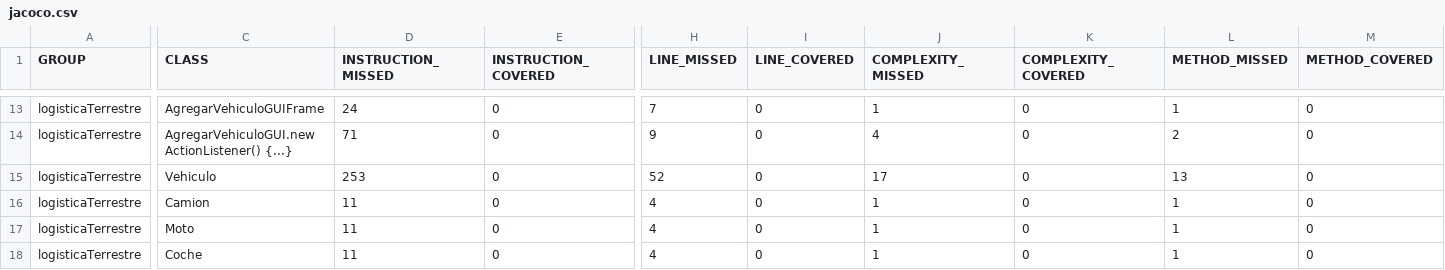
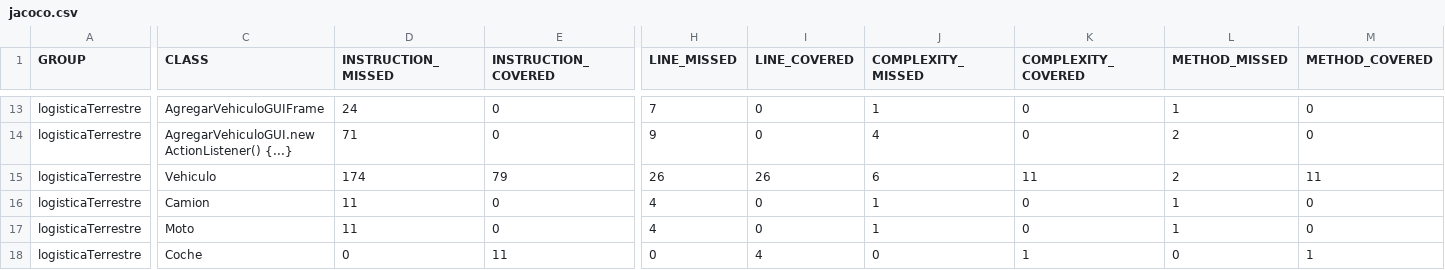
Before and after one commit to ldhLogistica/logisticaTerrestre, a CSV file: target/site/jacoco/jacoco.csv, drawn as a sheet; only a part is shown, gaps mark what is left out; the diff covers the shown part only; the diff names each change by its address in the sheet, - before the commit and + after, or states it on an @@ line.

```diff
--- a/target/site/jacoco/jacoco.csv
+++ b/target/site/jacoco/jacoco.csv
-D15 (INSTRUCTION_MISSED): 253
+D15 (INSTRUCTION_MISSED): 174
-E15 (INSTRUCTION_COVERED): 0
+E15 (INSTRUCTION_COVERED): 79
-H15 (LINE_MISSED): 52
+H15 (LINE_MISSED): 26
-I15 (LINE_COVERED): 0
+I15 (LINE_COVERED): 26
-J15 (COMPLEXITY_MISSED): 17
+J15 (COMPLEXITY_MISSED): 6
-K15 (COMPLEXITY_COVERED): 0
+K15 (COMPLEXITY_COVERED): 11
-L15 (METHOD_MISSED): 13
+L15 (METHOD_MISSED): 2
-M15 (METHOD_COVERED): 0
+M15 (METHOD_COVERED): 11
-D18 (INSTRUCTION_MISSED): 11
+D18 (INSTRUCTION_MISSED): 0
-E18 (INSTRUCTION_COVERED): 0
+E18 (INSTRUCTION_COVERED): 11
-H18 (LINE_MISSED): 4
+H18 (LINE_MISSED): 0
-I18 (LINE_COVERED): 0
+I18 (LINE_COVERED): 4
-J18 (COMPLEXITY_MISSED): 1
+J18 (COMPLEXITY_MISSED): 0
-K18 (COMPLEXITY_COVERED): 0
+K18 (COMPLEXITY_COVERED): 1
-L18 (METHOD_MISSED): 1
+L18 (METHOD_MISSED): 0
-M18 (METHOD_COVERED): 0
+M18 (METHOD_COVERED): 1
```
Also changed, not shown: 28 edited cells elsewhere in this file, 25 other files.
